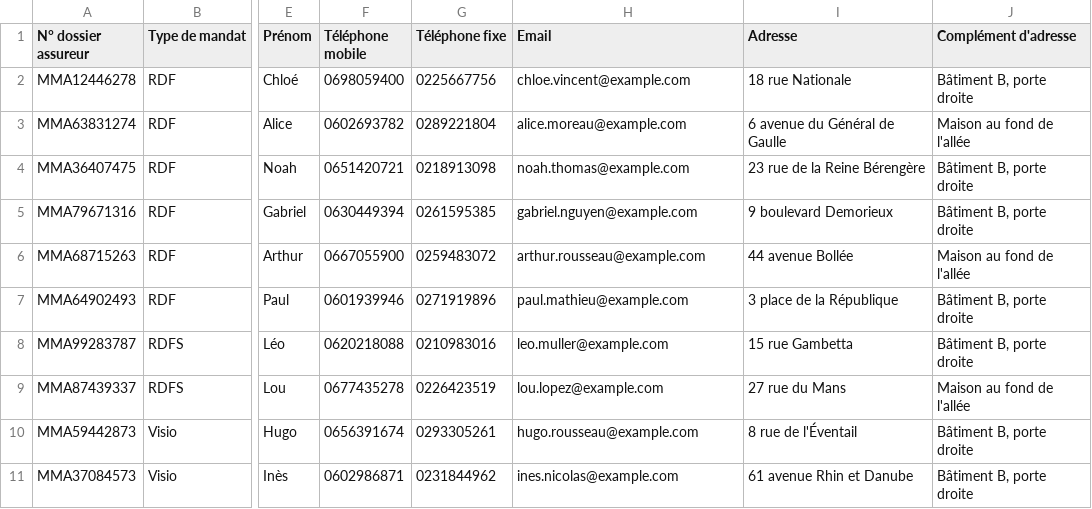
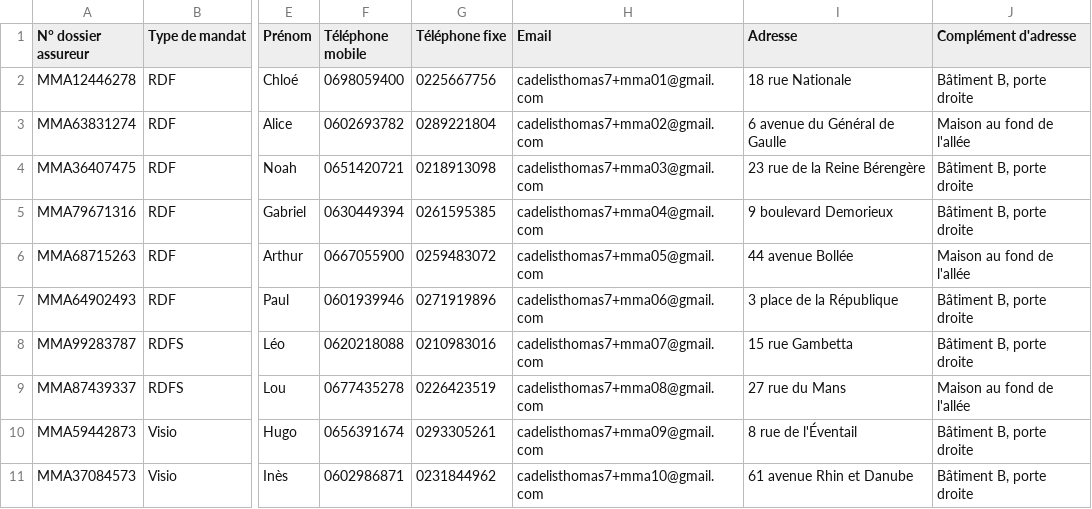
Before and after one commit to topacabana/plomi, a CSV file: tests_import/seeds/seed_import_mma.csv, drawn as a sheet; only a part is shown, gaps mark what is left out; the diff names each change by its address in the sheet, - before the commit and + after, or states it on an @@ line.

```diff
--- a/tests_import/seeds/seed_import_mma.csv
+++ b/tests_import/seeds/seed_import_mma.csv
-H2 (Email): chloe.vincent@example.com
+H2 (Email): cadelisthomas7+mma01@gmail.com
-H3 (Email): alice.moreau@example.com
+H3 (Email): cadelisthomas7+mma02@gmail.com
-H4 (Email): noah.thomas@example.com
+H4 (Email): cadelisthomas7+mma03@gmail.com
-H5 (Email): gabriel.nguyen@example.com
+H5 (Email): cadelisthomas7+mma04@gmail.com
-H6 (Email): arthur.rousseau@example.com
+H6 (Email): cadelisthomas7+mma05@gmail.com
-H7 (Email): paul.mathieu@example.com
+H7 (Email): cadelisthomas7+mma06@gmail.com
-H8 (Email): leo.muller@example.com
+H8 (Email): cadelisthomas7+mma07@gmail.com
-H9 (Email): lou.lopez@example.com
+H9 (Email): cadelisthomas7+mma08@gmail.com
-H10 (Email): hugo.rousseau@example.com
+H10 (Email): cadelisthomas7+mma09@gmail.com
-H11 (Email): ines.nicolas@example.com
+H11 (Email): cadelisthomas7+mma10@gmail.com
```
Also changed, not shown: tests_import/seeds/seed_import_axa.csv, tests_import/seeds/seed_import_generali.csv, 3 other files.
